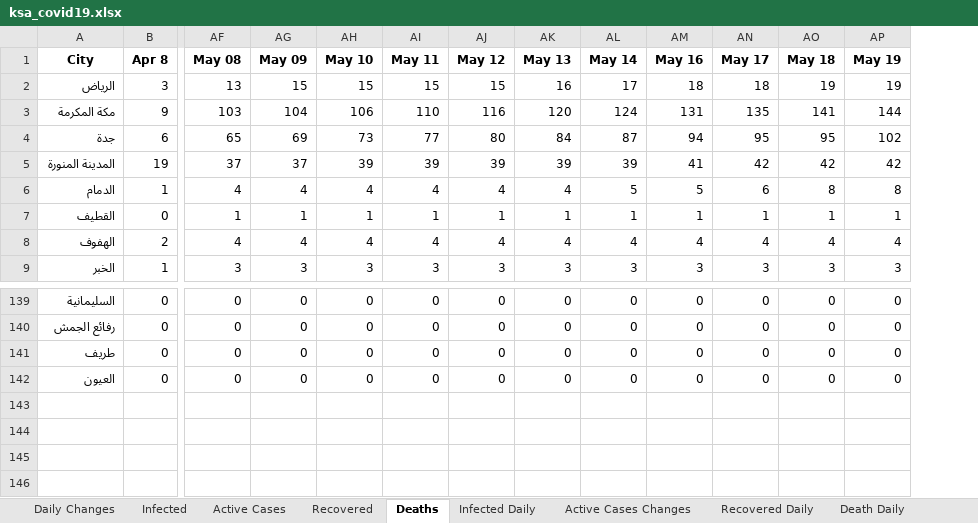
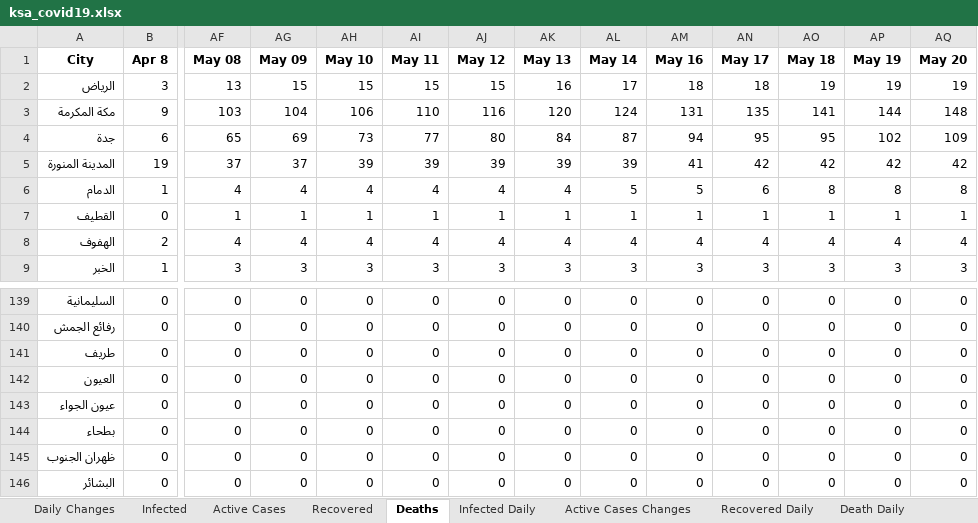
Before and after one commit to MohammedAlawami/Saudi-Arabia-COVID-19-Dashboard-Scraping, an Excel workbook: ksa_covid19.xlsx, sheet Deaths, drawn as a sheet; only a part is shown, gaps mark what is left out; values as stored, in another font and other column widths than the file's, no borders; rows hold the shown columns only; the diff names each change by its address in the sheet, - before the commit and + after, or states it on an @@ line.

```diff
--- a/ksa_covid19.xlsx (sheet Deaths)
+++ b/ksa_covid19.xlsx (sheet Deaths)
+column AQ (May 20), rows 2-9: 19 | 148 | 109 | 42 | 8 | 1 | 4 | 3; rows 139-142: all 0
+row 143: عيون الجواء | 0 | 0 | 0 | 0 | 0 | 0 | 0 | 0 | 0 | 0 | 0 | 0 | 0
+row 144: بطحاء | 0 | 0 | 0 | 0 | 0 | 0 | 0 | 0 | 0 | 0 | 0 | 0 | 0
+row 145: ظهران الجنوب | 0 | 0 | 0 | 0 | 0 | 0 | 0 | 0 | 0 | 0 | 0 | 0 | 0
+row 146: البشائر | 0 | 0 | 0 | 0 | 0 | 0 | 0 | 0 | 0 | 0 | 0 | 0 | 0
```
Also changed, not shown: sheet Daily Changes, sheet Active Cases, sheet Infected, sheet Recovered, sheet Death Daily, sheet Infected Daily, 2 more sheets.
